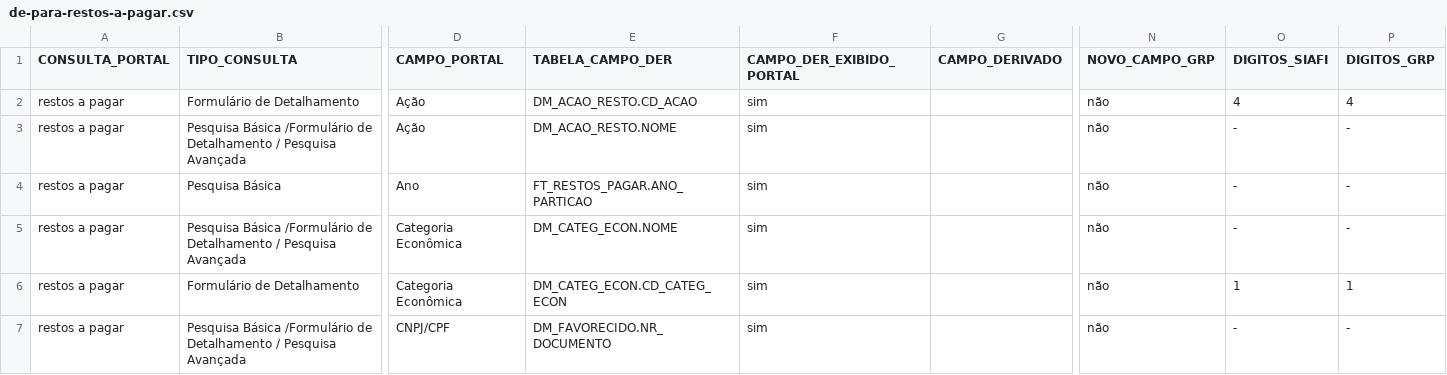
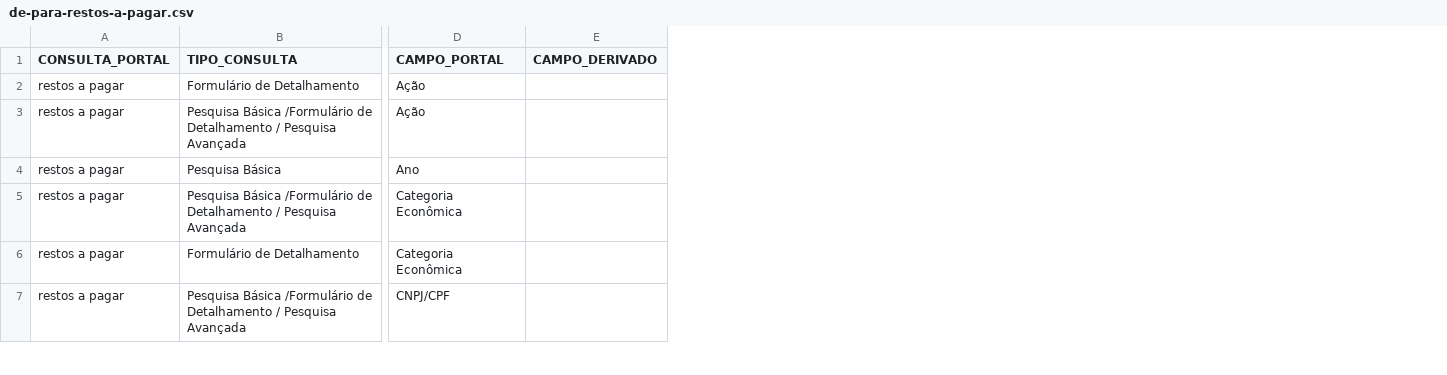
Before and after one commit to transparencia-mg/transicao-siafi-para-grp, a CSV file: data/de-para-restos-a-pagar.csv, drawn as a sheet; only a part is shown, gaps mark what is left out; the diff covers the shown part only; the diff names each change by its address in the sheet, - before the commit and + after, or states it on an @@ line.

```diff
--- a/data/de-para-restos-a-pagar.csv
+++ b/data/de-para-restos-a-pagar.csv
-column E (TABELA_CAMPO_DER), rows 2-7: DM_ACAO_RESTO.CD_ACAO | DM_ACAO_RESTO.NOME | FT_RESTOS_PAGAR.ANO_PARTICAO | DM_CATEG_ECON.NOME | DM_CATEG_ECON.CD_CATEG_ECON | DM_FAVORECIDO.NR_DOCUMENTO
-column F (CAMPO_DER_EXIBIDO_PORTAL), rows 2-7: all sim
-column N (NOVO_CAMPO_GRP), rows 2-7: all não
-column O (DIGITOS_SIAFI), rows 2-7: 4 | - | - | - | 1 | -
-column P (DIGITOS_GRP), rows 2-7: 4 | - | - | - | 1 | -
```
Also changed, not shown: 1 removed row and 4 edited cells elsewhere in this file, data/de-para-despesa.csv, 2 other files.
